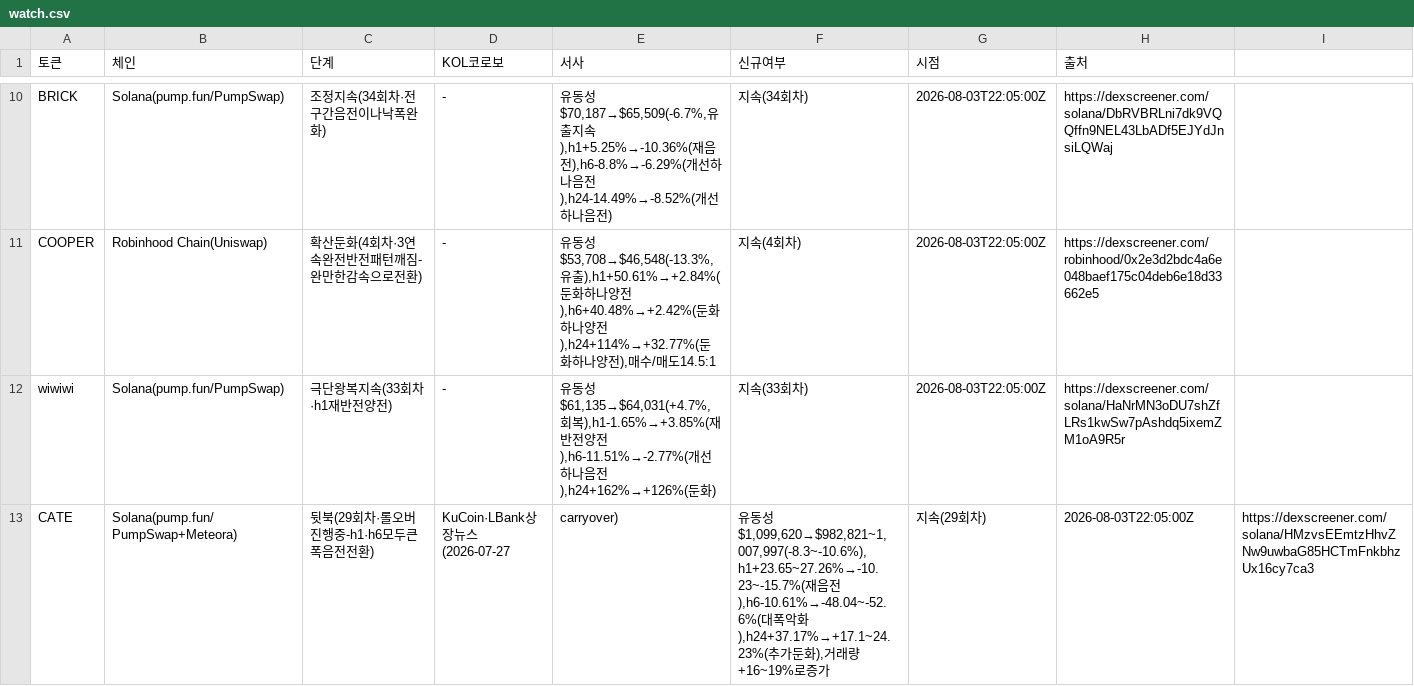
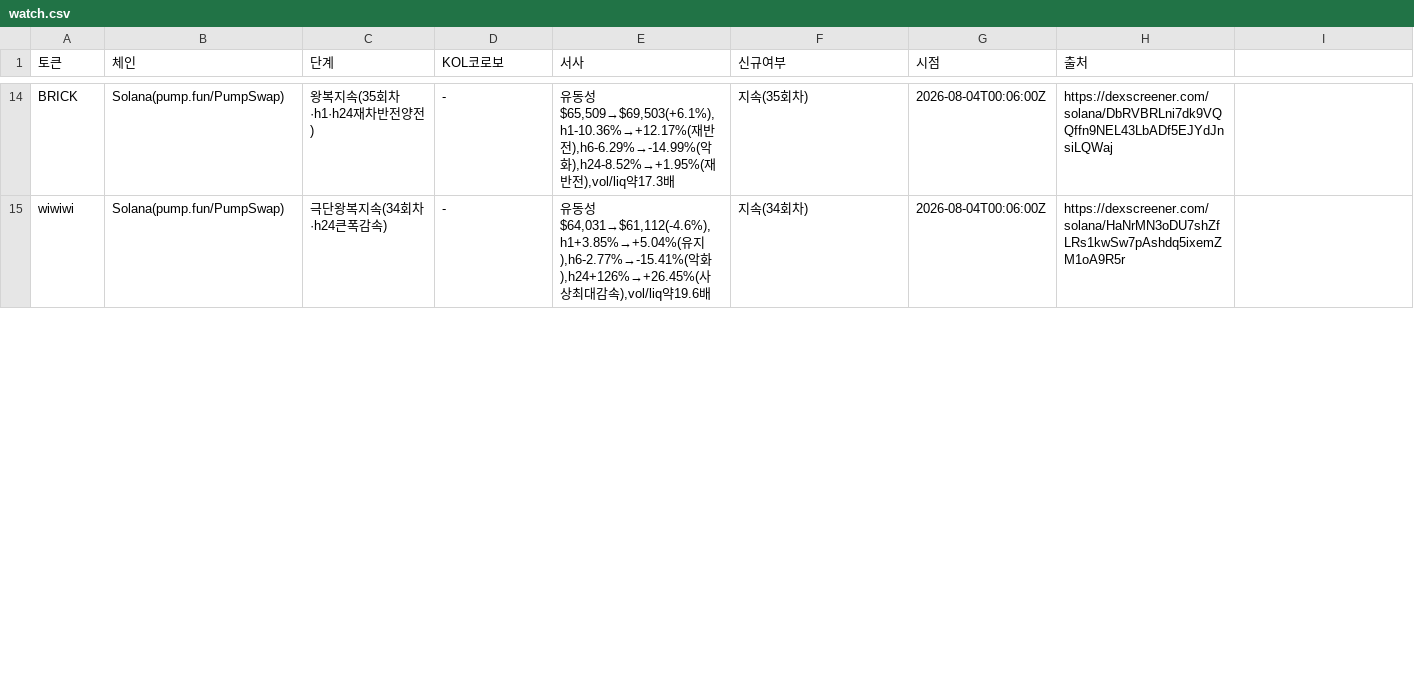
Before and after one commit to HoinKwak/study, a CSV file: research/kol/watch.csv, drawn as a sheet; only a part is shown, gaps mark what is left out; removed rows and columns are numbered as before the commit, all else as after; the diff covers the shown part only; the diff names each change by its address in the sheet, - before the commit and + after, or states it on an @@ line.

```diff
--- a/research/kol/watch.csv
+++ b/research/kol/watch.csv
-C14 (단계): 조정지속(34회차·전구간음전이나낙폭완화)
+C14 (단계): 왕복지속(35회차·h1·h24재차반전양전)
-E14 (서사): …동성$70,187→$65,509(-6.7%,유출지속),h1+5.25%→-10.36%(재음전),h6-8.8%→-6.29%(개선하나음전),h24-14.49%→-8.52%(개선하나음전)
+E14 (서사): …동성$65,509→$69,503(+6.1%),h1-10.36%→+12.17%(재반전),h6-6.29%→-14.99%(악화),h24-8.52%→+1.95%(재반전),vol/liq약17.3배
-F14 (신규여부): 지속(34회차)
+F14 (신규여부): 지속(35회차)
-G14 (시점): 2026-08-03T22:05:00Z
+G14 (시점): 2026-08-04T00:06:00Z
-row 11: COOPER | Robinhood Chain(Uniswap) | 확산둔화(4회차·3연속완전반전패턴깨짐-완만한감속으로전환) | - | 유동성$53,708→$46,548(-13.3%,유출),h1+50.61%→+2.84%(둔화하나양전),h6+40.48%→+2.42%(둔화하나양전),h24+114%→+32.77%(둔화하나양전),매수/매도14.5:1 | 지속(4회차) | 2026-08-03T22:05:00Z | https://dexscreener.com/robinhood/0x2e3d2bdc4a6e048baef175c04deb6e18d33662e5
-C15 (단계): 극단왕복지속(33회차·h1재반전양전)
+C15 (단계): 극단왕복지속(34회차·h24큰폭감속)
-E15 (서사): …동성$61,135→$64,031(+4.7%,회복),h1-1.65%→+3.85%(재반전양전),h6-11.51%→-2.77%(개선하나음전),h24+162%→+126%(둔화)
+E15 (서사): …동성$64,031→$61,112(-4.6%),h1+3.85%→+5.04%(유지),h6-2.77%→-15.41%(악화),h24+126%→+26.45%(사상최대감속),vol/liq약19.6배
-F15 (신규여부): 지속(33회차)
+F15 (신규여부): 지속(34회차)
-G15 (시점): 2026-08-03T22:05:00Z
+G15 (시점): 2026-08-04T00:06:00Z
-row 13: CATE | Solana(pump.fun/PumpSwap+Meteora) | 뒷북(29회차·롤오버진행중-h1·h6모두큰폭음전전환) | KuCoin·LBank상장뉴스(2026-07-27 | carryover) | 유동성$1,099,620→$982,821~1,007,997(-8.3~-10.6%),h1+23.65~27.26%→-10.23~-15.7%(재음전),h6-10.61%→-48.04~-52.6%(대폭악화),h24+37.17%→+17.1~24.23%(추가둔화),거래량+16~19%로증가 | 지속(29회차) | 2026-08-03T22:05:00Z | https://dexscreener.com/solana/HMzvsEEmtzHhvZNw9uwbaG85HCTmFnkbhzUx16cy7ca3
```
Also changed, not shown: 8 added rows, 6 removed rows and 21 edited cells elsewhere in this file, 2 other files.
